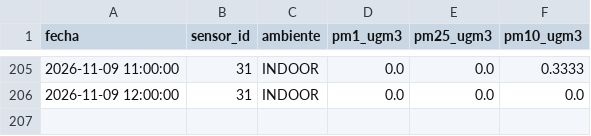
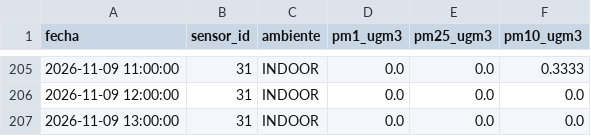
Before and after one commit to cmasudd/aireAysen, a CSV file: data/sensor-31/2026-11.csv, drawn as a sheet; only a part is shown, gaps mark what is left out.

```diff
--- a/data/sensor-31/2026-11.csv
+++ b/data/sensor-31/2026-11.csv
@@ -206 +206,2 @@ fecha,sensor_id,ambiente,pm1_ugm3,pm25_ugm3,pm10_ugm3
 2026-11-09 12:00:00,31,INDOOR,0.0,0.0,0.0
+2026-11-09 13:00:00,31,INDOOR,0.0,0.0,0.0
```
Also changed, not shown: data/latest.csv, data/sensor-32/2026-11.csv, 2 other files.
